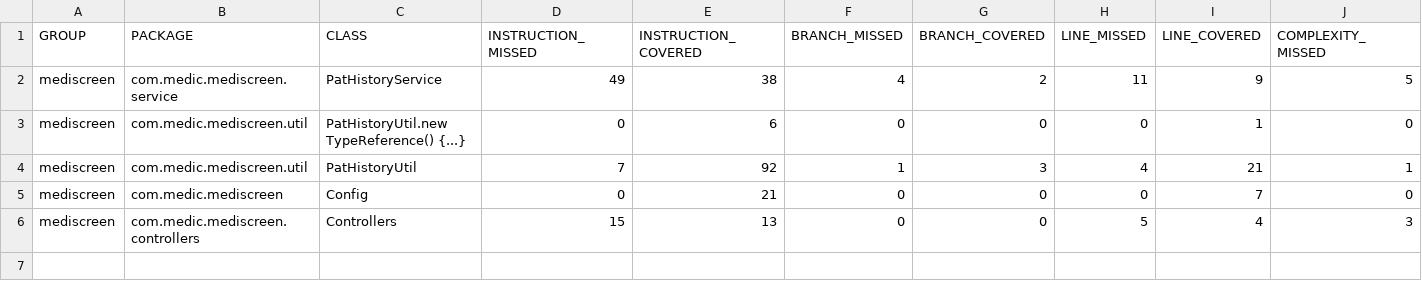
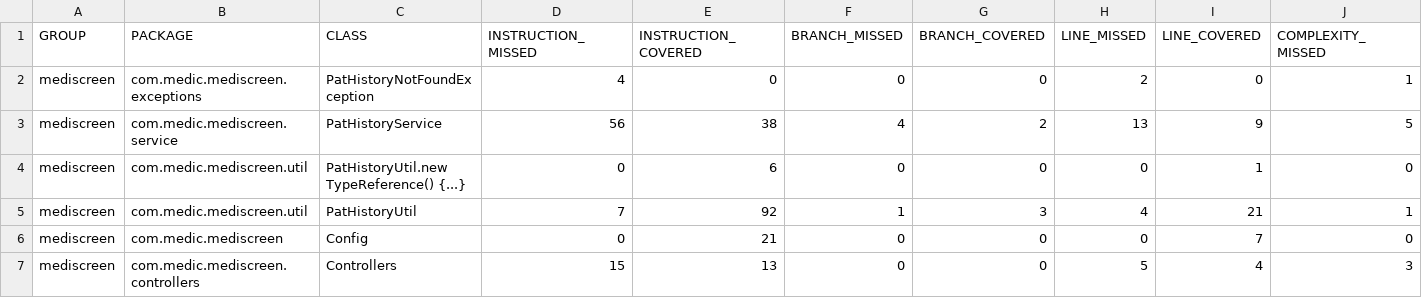
Before and after one commit to Kerbetth/OCR_09_Practitioner, a CSV file: target/site/jacoco-ut/jacoco.csv, drawn as a sheet; only a part is shown; addresses are those after the commit; rows hold the shown columns only; the diff names each change by its address in the sheet, - before the commit and + after, or states it on an @@ line.

Commit message:
précision sur les exceptions

```diff
--- a/target/site/jacoco-ut/jacoco.csv
+++ b/target/site/jacoco-ut/jacoco.csv
+row 2: mediscreen | com.medic.mediscreen.exceptions | PatHistoryNotFoundException | 4 | 0 | 0 | 0 | 2 | 0 | 1
-D3 (INSTRUCTION_MISSED): 49
+D3 (INSTRUCTION_MISSED): 56
-H3 (LINE_MISSED): 11
+H3 (LINE_MISSED): 13
```
Also changed, not shown: 28 other files.
